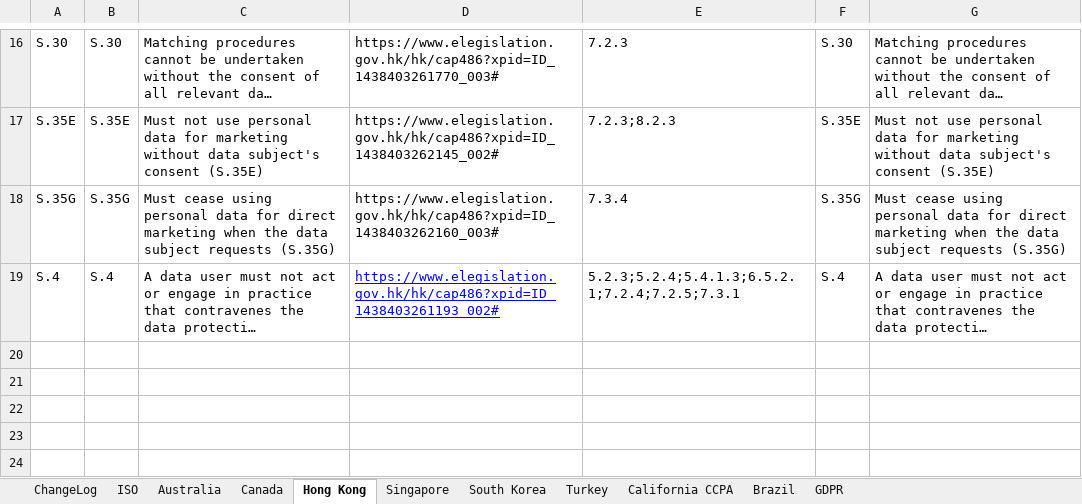
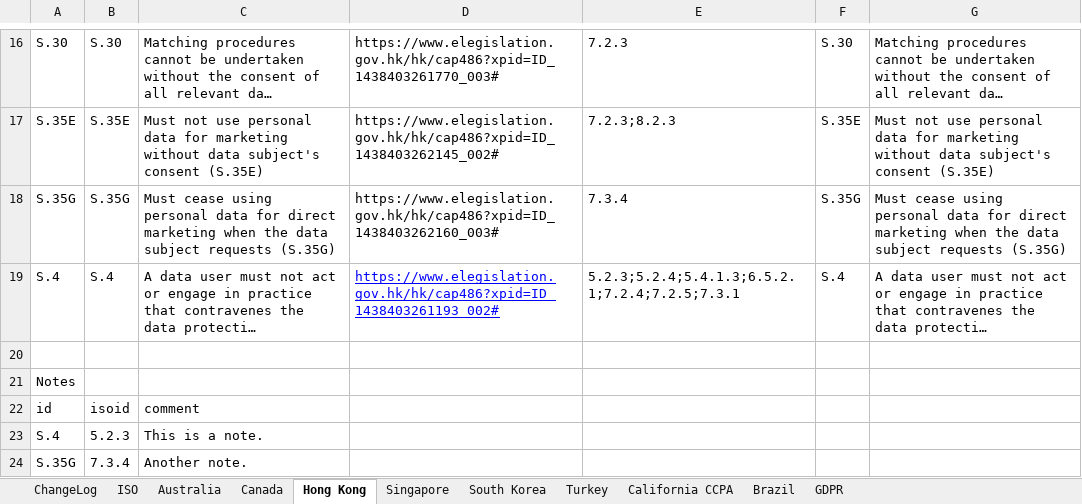
Before and after one commit to microsoft/data-protection-mapping-project, an Excel workbook: src/assets/database.xlsx, sheet Hong Kong, drawn as a sheet; only a part is shown, gaps mark what is left out; long unchanged cells end in …; values as stored, in another font and other column widths than the file's, no borders; the diff names each change by its address in the sheet, - before the commit and + after, or states it on an @@ line.

Commit message:
example notes parsing

```diff
--- a/src/assets/database.xlsx (sheet Hong Kong)
+++ b/src/assets/database.xlsx (sheet Hong Kong)
+row 20: (empty)
+row 21: Notes
+row 22: id | isoid | comment
+row 23: S.4 | 5.2.3 | This is a note.
+row 24: S.35G | 7.3.4 | Another note.
```
Also changed, not shown: 2 other files.
